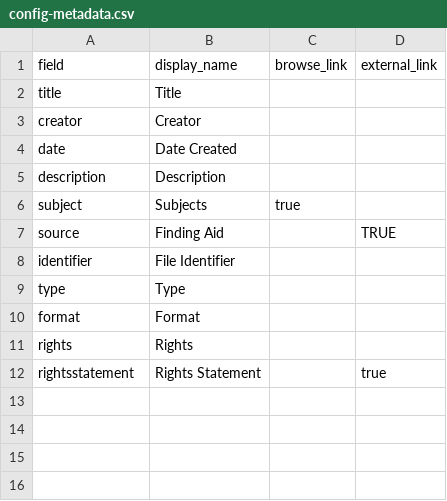
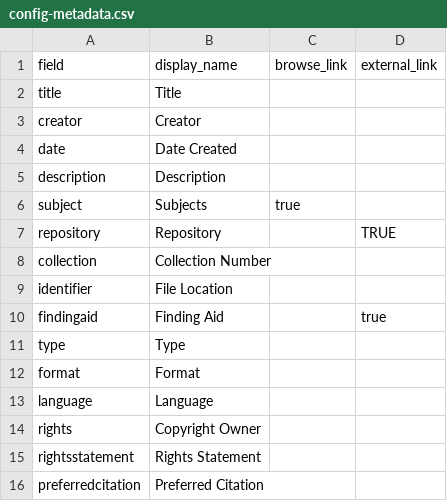
Before and after one commit to jotremba12/hilltopdigitallibrary, a CSV file: _data/config-metadata.csv, drawn as a sheet.

```diff
--- a/_data/config-metadata.csv
+++ b/_data/config-metadata.csv
@@ -6,7 +6,11 @@ description,Description,,
 subject,Subjects,true,
-source,Finding Aid,,TRUE
-identifier,File Identifier,,
+repository,Repository,,TRUE
+collection,Collection Number,,
+identifier,File Location,,
+findingaid,Finding Aid,,true
 type,Type,,
 format,Format,,
-rights,Rights,,
-rightsstatement,Rights Statement,,true
+language,Language,,
+rights,Copyright Owner,,
+rightsstatement,Rights Statement,,
+preferredcitation,Preferred Citation,,
```
Also changed, not shown: _data/final_metadata.csv.
